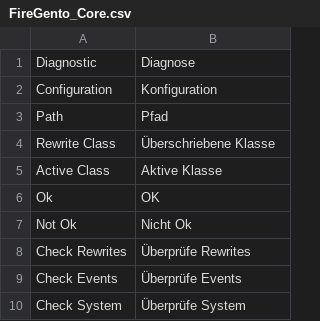
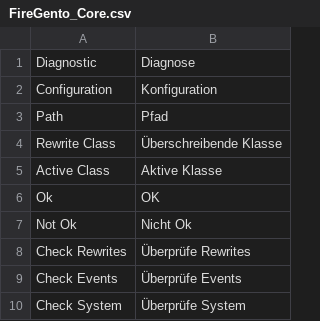
Before and after one commit to firegento/firegento-debug, a CSV file: src/app/locale/de_CH/FireGento_Core.csv, drawn as a sheet; only a part is shown.

Commit message:
[~TASK] Clarify 'Rewrite Class' translation in German (fixes #7)

```diff
--- a/src/app/locale/de_CH/FireGento_Core.csv
+++ b/src/app/locale/de_CH/FireGento_Core.csv
@@ -3,3 +3,3 @@
 "Path","Pfad"
-"Rewrite Class","Überschriebene Klasse"
+"Rewrite Class","Überschreibende Klasse"
 "Active Class","Aktive Klasse"
```
Also changed, not shown: src/app/locale/de_DE/FireGento_Core.csv.
